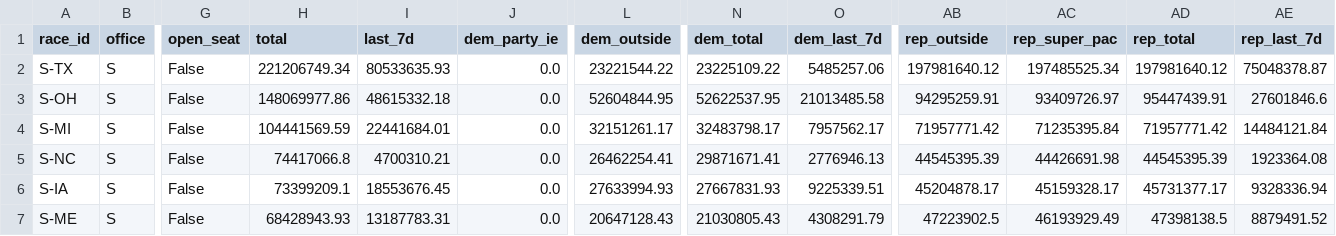
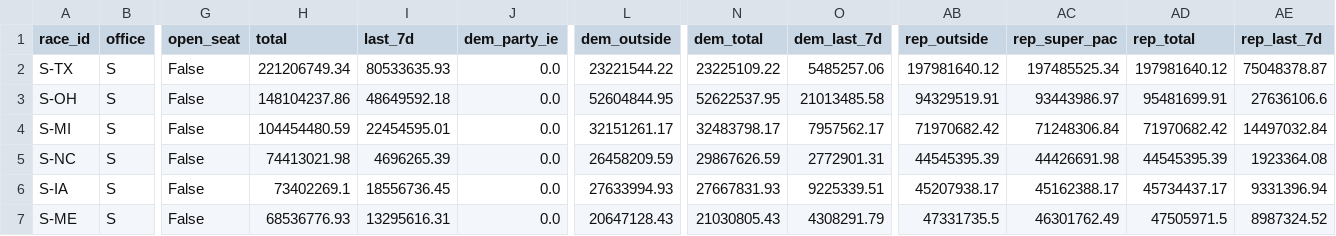
Before and after one commit to sabbadoo32/follow-the-money-2026, a CSV file: site/data/races.csv, drawn as a sheet; only a part is shown, gaps mark what is left out; the diff covers the shown part only; the diff names each change by its address in the sheet, - before the commit and + after, or states it on an @@ line.

```diff
--- a/site/data/races.csv
+++ b/site/data/races.csv
-H3 (total): 148069977.86
+H3 (total): 148104237.86
-I3 (last_7d): 48615332.18
+I3 (last_7d): 48649592.18
-AB3 (rep_outside): 94295259.91
+AB3 (rep_outside): 94329519.91
-AC3 (rep_super_pac): 93409726.97
+AC3 (rep_super_pac): 93443986.97
-AD3 (rep_total): 95447439.91
+AD3 (rep_total): 95481699.91
-AE3 (rep_last_7d): 27601846.6
+AE3 (rep_last_7d): 27636106.6
-H4 (total): 104441569.59
+H4 (total): 104454480.59
-I4 (last_7d): 22441684.01
+I4 (last_7d): 22454595.01
-AB4 (rep_outside): 71957771.42
+AB4 (rep_outside): 71970682.42
-AC4 (rep_super_pac): 71235395.84
+AC4 (rep_super_pac): 71248306.84
-AD4 (rep_total): 71957771.42
+AD4 (rep_total): 71970682.42
-AE4 (rep_last_7d): 14484121.84
+AE4 (rep_last_7d): 14497032.84
-H5 (total): 74417066.8
+H5 (total): 74413021.98
-I5 (last_7d): 4700310.21
+I5 (last_7d): 4696265.39
-L5 (dem_outside): 26462254.41
+L5 (dem_outside): 26458209.59
-N5 (dem_total): 29871671.41
+N5 (dem_total): 29867626.59
-O5 (dem_last_7d): 2776946.13
+O5 (dem_last_7d): 2772901.31
-H6 (total): 73399209.1
+H6 (total): 73402269.1
-I6 (last_7d): 18553676.45
+I6 (last_7d): 18556736.45
-AB6 (rep_outside): 45204878.17
+AB6 (rep_outside): 45207938.17
-AC6 (rep_super_pac): 45159328.17
+AC6 (rep_super_pac): 45162388.17
-AD6 (rep_total): 45731377.17
+AD6 (rep_total): 45734437.17
-AE6 (rep_last_7d): 9328336.94
+AE6 (rep_last_7d): 9331396.94
-H7 (total): 68428943.93
+H7 (total): 68536776.93
-I7 (last_7d): 13187783.31
+I7 (last_7d): 13295616.31
-AB7 (rep_outside): 47223902.5
+AB7 (rep_outside): 47331735.5
-AC7 (rep_super_pac): 46193929.49
+AC7 (rep_super_pac): 46301762.49
-AD7 (rep_total): 47398138.5
+AD7 (rep_total): 47505971.5
-AE7 (rep_last_7d): 8879491.52
+AE7 (rep_last_7d): 8987324.52
```
Also changed, not shown: 1 added row, 1 removed row and 28 edited cells elsewhere in this file, 7 other files.
